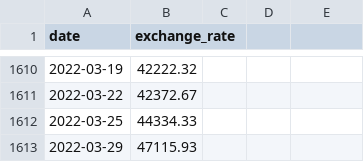
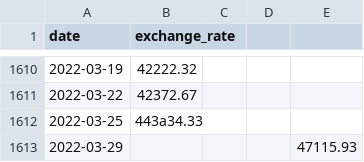
Before and after one commit to Thibaud-M326/42_CPP_09, a CSV file: ex00/data.csv, drawn as a sheet; only a part is shown, gaps mark what is left out.

```diff
--- a/ex00/data.csv
+++ b/ex00/data.csv
@@ -1611,3 +1611,3 @@ date,exchange_rate
 2022-03-22,42372.67
-2022-03-25,44334.33
-2022-03-29,47115.93
+2022-03-25,443a34.33
+2022-03-29,,,,47115.93
```
Also changed, not shown: 7 other files.
